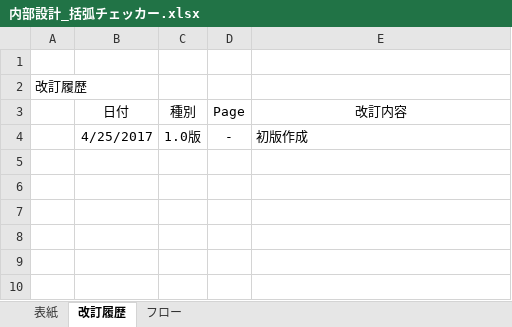
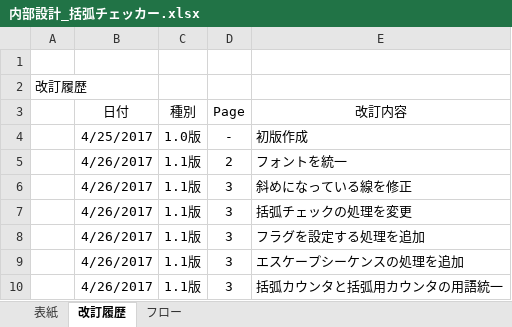
Before and after one commit to d-nakamura1/1st-training, an Excel workbook: 基礎言語総合課題/内部設計_括弧チェッカー.xlsx, sheet 改訂履歴, drawn as a sheet; values as stored, in another font and other column widths than the file's, no borders; the diff names each change by its address in the sheet, - before the commit and + after, or states it on an @@ line.

```diff
--- a/基礎言語総合課題/内部設計_括弧チェッカー.xlsx (sheet 改訂履歴)
+++ b/基礎言語総合課題/内部設計_括弧チェッカー.xlsx (sheet 改訂履歴)
+row 5:  | 4/26/2017 | 1.1版 | 2 | フォントを統一
+row 6:  | 4/26/2017 | 1.1版 | 3 | 斜めになっている線を修正
+row 7:  | 4/26/2017 | 1.1版 | 3 | 括弧チェックの処理を変更
+row 8:  | 4/26/2017 | 1.1版 | 3 | フラグを設定する処理を追加
+row 9:  | 4/26/2017 | 1.1版 | 3 | エスケープシーケンスの処理を追加
+row 10:  | 4/26/2017 | 1.1版 | 3 | 括弧カウンタと括弧用カウンタの用語統一
```
Also changed, not shown: charts or pictures, 基礎言語総合課題/テスト計画書_括弧チェッカー.xlsx, 基礎言語総合課題/レビュー報告書_括弧チェッカー.xlsx, 2 other files.
